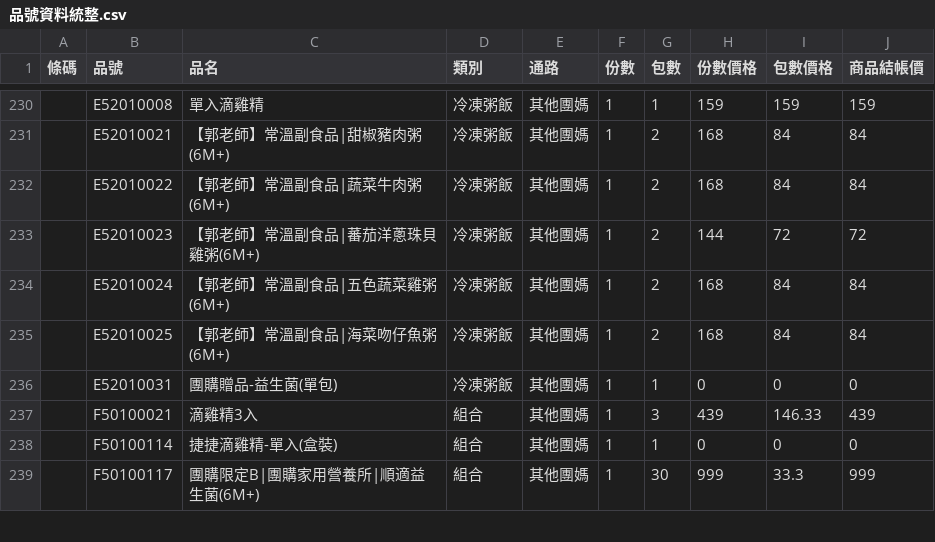
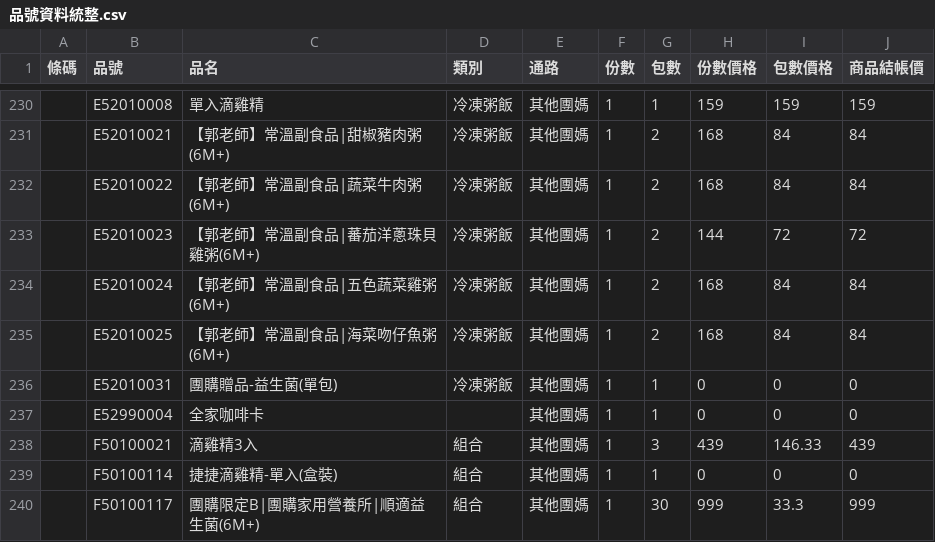
Before and after one commit to TaichiS/jiejie-order-converter, a CSV file: 品號資料統整.csv, drawn as a sheet; only a part is shown, gaps mark what is left out; the diff names each change by its address in the sheet, - before the commit and + after, or states it on an @@ line.

Commit message:
feat: add Tuanma FamilyMart coffee card gift

```diff
--- a/品號資料統整.csv
+++ b/品號資料統整.csv
+row 237:  | E52990004 | 全家咖啡卡 |  | 其他團媽 | 1 | 1 | 0 | 0 | 0
```
